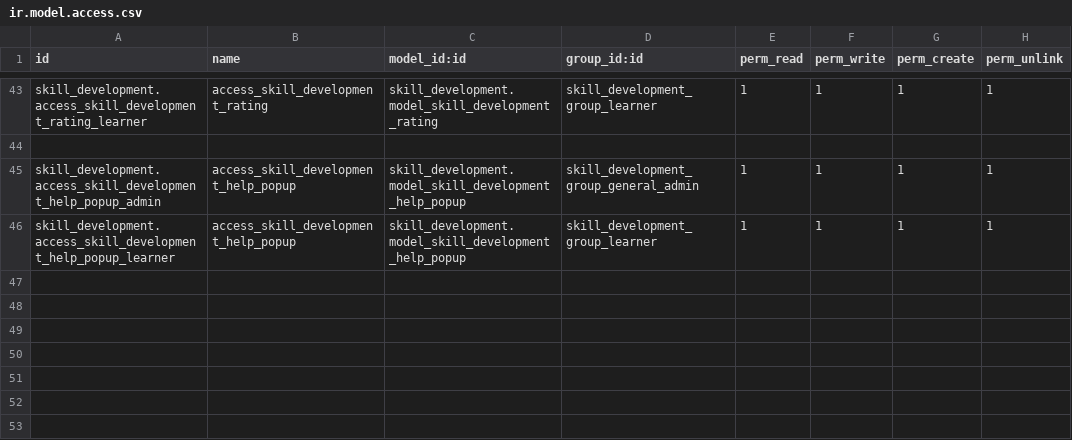
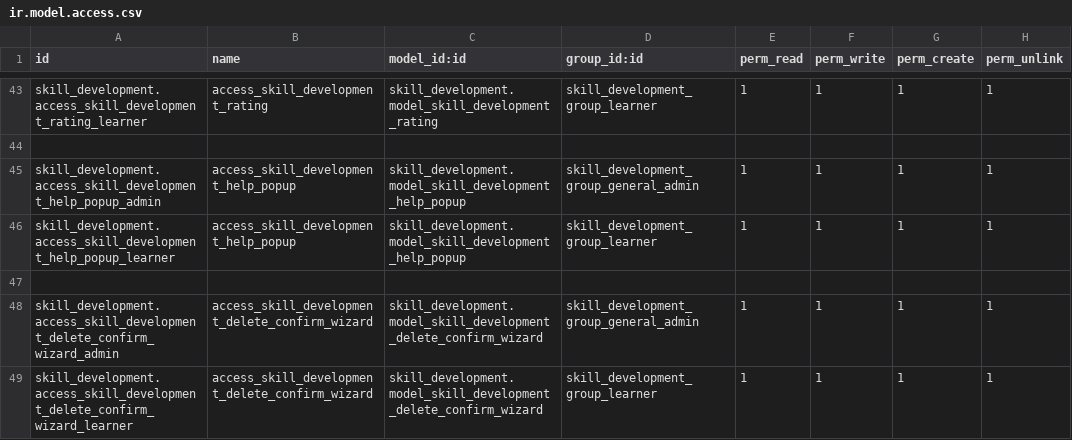
Before and after one commit to FatimaMir-odoo-dev/skill-development-suite, a CSV file: skill_development/security/ir.model.access.csv, drawn as a sheet; only a part is shown, gaps mark what is left out; the diff names each change by its address in the sheet, - before the commit and + after, or states it on an @@ line.

```diff
--- a/skill_development/security/ir.model.access.csv
+++ b/skill_development/security/ir.model.access.csv
+row 47: (empty)
+row 48: skill_development.access_skill_development_delete_confirm_wizard_admin | access_skill_development_delete_confirm_wizard | skill_development.model_skill_development_delete_confirm_wizard | skill_development_group_general_admin | 1 | 1 | 1 | 1
+row 49: skill_development.access_skill_development_delete_confirm_wizard_learner | access_skill_development_delete_confirm_wizard | skill_development.model_skill_development_delete_confirm_wizard | skill_development_group_learner | 1 | 1 | 1 | 1
```
Also changed, not shown: 6 other files.
